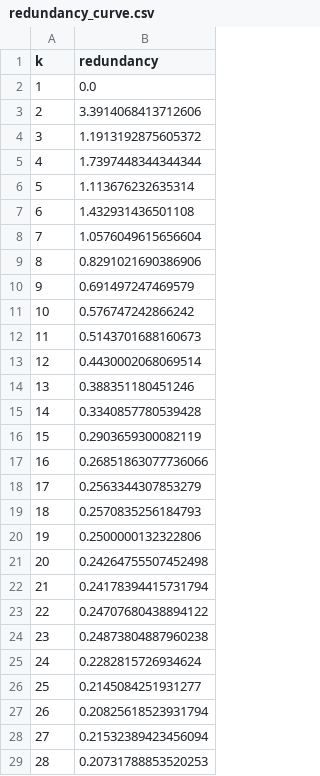
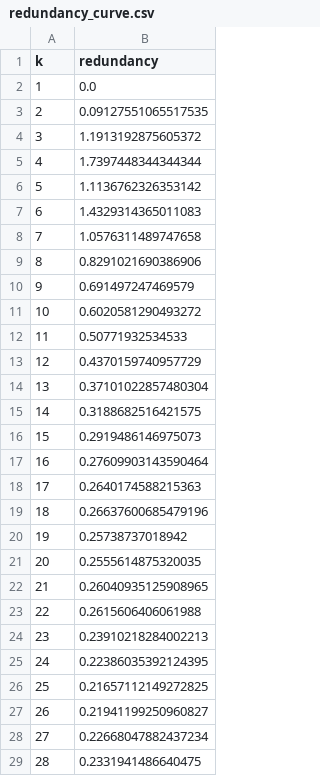
Before and after one commit to Pigonhayo/Model-Agnostic-Stable-Feature-Selection-for-ICS-Traffic-Classification, a CSV file: dataset/icsflow/mrmr/redundancy_curve.csv, drawn as a sheet; only a part is shown; the diff covers the shown part only.

Commit message:
FWA 데이터셋 mrmr

```diff
--- a/dataset/icsflow/mrmr/redundancy_curve.csv
+++ b/dataset/icsflow/mrmr/redundancy_curve.csv
@@ -2,28 +2,28 @@
 1,0.0
-2,3.3914068413712606
+2,0.09127551065517535
 3,1.1913192875605372
 4,1.7397448344344344
-5,1.113676232635314
-6,1.432931436501108
-7,1.0576049615656604
+5,1.1136762326353142
+6,1.4329314365011083
+7,1.0576311489747658
 8,0.8291021690386906
 9,0.691497247469579
-10,0.576747242866242
-11,0.5143701688160673
-12,0.4430002068069514
-13,0.388351180451246
-14,0.3340857780539428
-15,0.2903659300082119
-16,0.26851863077736066
-17,0.2563344307853279
-18,0.2570835256184793
-19,0.2500000132322806
-20,0.24264755507452498
-21,0.24178394415731794
-22,0.24707680438894122
-23,0.24873804887960238
-24,0.2282815726934624
-25,0.2145084251931277
-26,0.20825618523931794
-27,0.21532389423456094
-28,0.20731788853520253
+10,0.6020581290493272
+11,0.50771932534533
+12,0.4370159740957729
+13,0.37101022857480304
+14,0.3188682516421575
+15,0.2919486146975073
+16,0.27609903143590464
+17,0.2640174588215363
+18,0.26637600685479196
+19,0.25738737018942
+20,0.2555614875320035
+21,0.26040935125908965
+22,0.2615606406061988
+23,0.23910218284002213
+24,0.22386035392124395
+25,0.21657112149272825
+26,0.21941199250960827
+27,0.22668047882437234
+28,0.2331941486640475
```
Also changed, not shown: 2 removed rows and 23 edited cells elsewhere in this file, dataset/icsflow/mrmr/relevance_sorted.csv, 11 other files.
